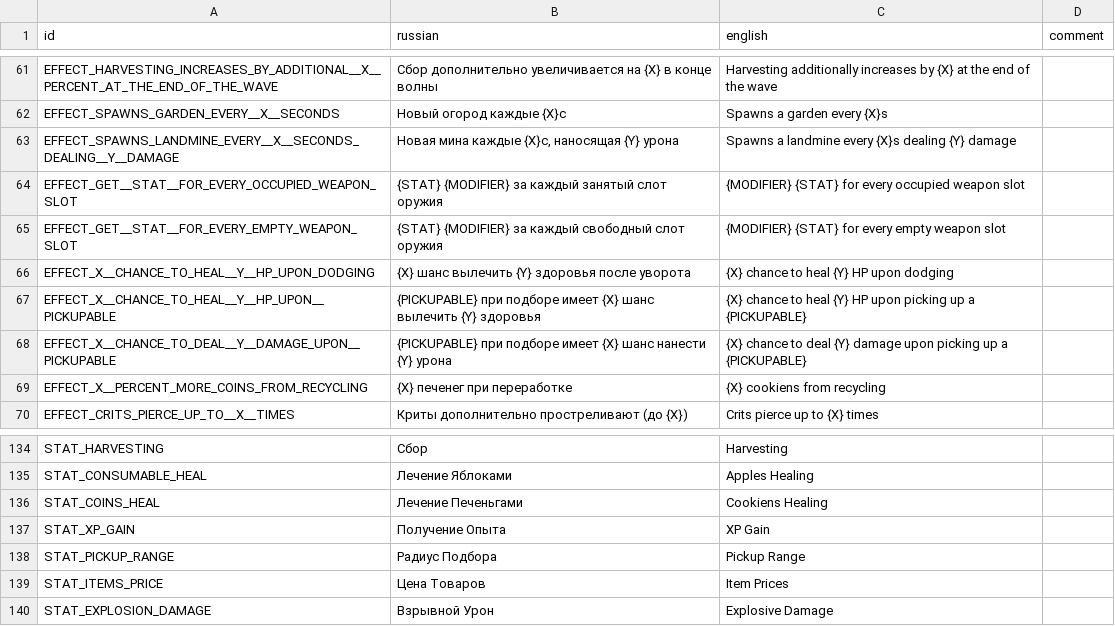
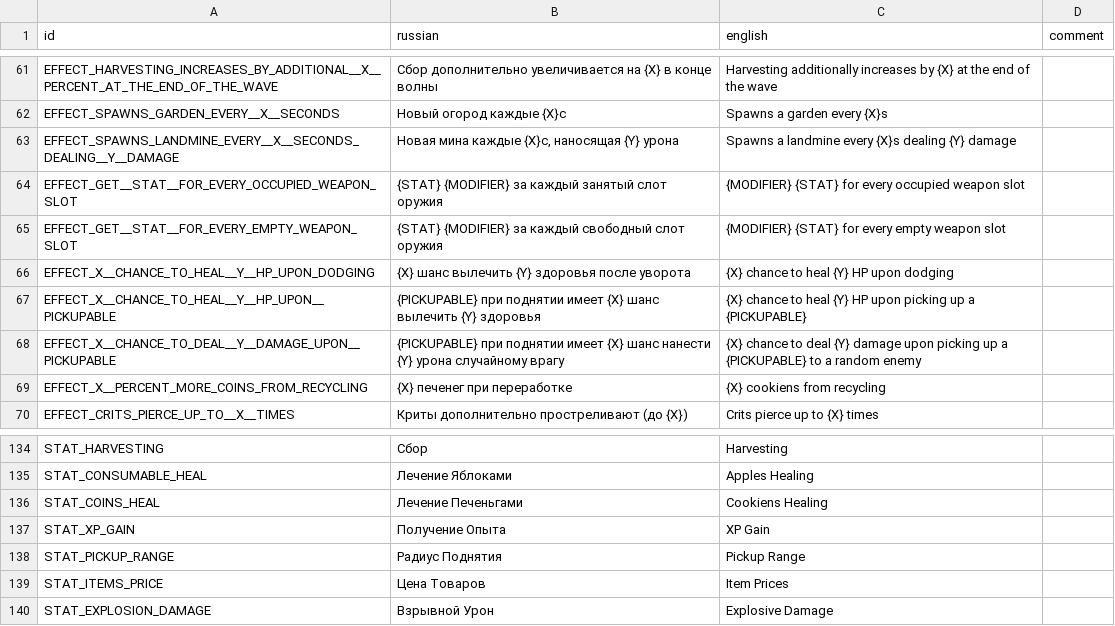
Before and after one commit to hulvdan/cookier, a CSV file: assets/localization.csv, drawn as a sheet; only a part is shown, gaps mark what is left out.

```diff
--- a/assets/localization.csv
+++ b/assets/localization.csv
@@ -66,4 +66,4 @@ EFFECT_GET__STAT__FOR_EVERY_EMPTY_WEAPON_SLOT;{STAT} {MODIFIER} за кажды
 EFFECT_X__CHANCE_TO_HEAL__Y__HP_UPON_DODGING;{X} шанс вылечить {Y} здоровья после уворота;{X} chance to heal {Y} HP upon dodging;
-EFFECT_X__CHANCE_TO_HEAL__Y__HP_UPON__PICKUPABLE;{PICKUPABLE} при подборе имеет {X} шанс вылечить {Y} здоровья;{X} chance to heal {Y} HP upon picking up a {PICKUPABLE};
-EFFECT_X__CHANCE_TO_DEAL__Y__DAMAGE_UPON__PICKUPABLE;{PICKUPABLE} при подборе имеет {X} шанс нанести {Y} урона;{X} chance to deal {Y} damage upon picking up a {PICKUPABLE};
+EFFECT_X__CHANCE_TO_HEAL__Y__HP_UPON__PICKUPABLE;{PICKUPABLE} при поднятии имеет {X} шанс вылечить {Y} здоровья;{X} chance to heal {Y} HP upon picking up a {PICKUPABLE};
+EFFECT_X__CHANCE_TO_DEAL__Y__DAMAGE_UPON__PICKUPABLE;{PICKUPABLE} при поднятии имеет {X} шанс нанести {Y} урона случайному врагу;{X} chance to deal {Y} damage upon picking up a {PICKUPABLE} to a random enemy;
 EFFECT_X__PERCENT_MORE_COINS_FROM_RECYCLING;{X} печенег при переработке;{X} cookiens from recycling;
@@ -137,3 +137,3 @@ STAT_COINS_HEAL;Лечение Печеньгами;Cookiens Healing;
 STAT_XP_GAIN;Получение Опыта;XP Gain;
-STAT_PICKUP_RANGE;Радиус Подбора;Pickup Range;
+STAT_PICKUP_RANGE;Радиус Поднятия;Pickup Range;
 STAT_ITEMS_PRICE;Цена Товаров;Item Prices;
```
Also changed, not shown: 2 other files.
